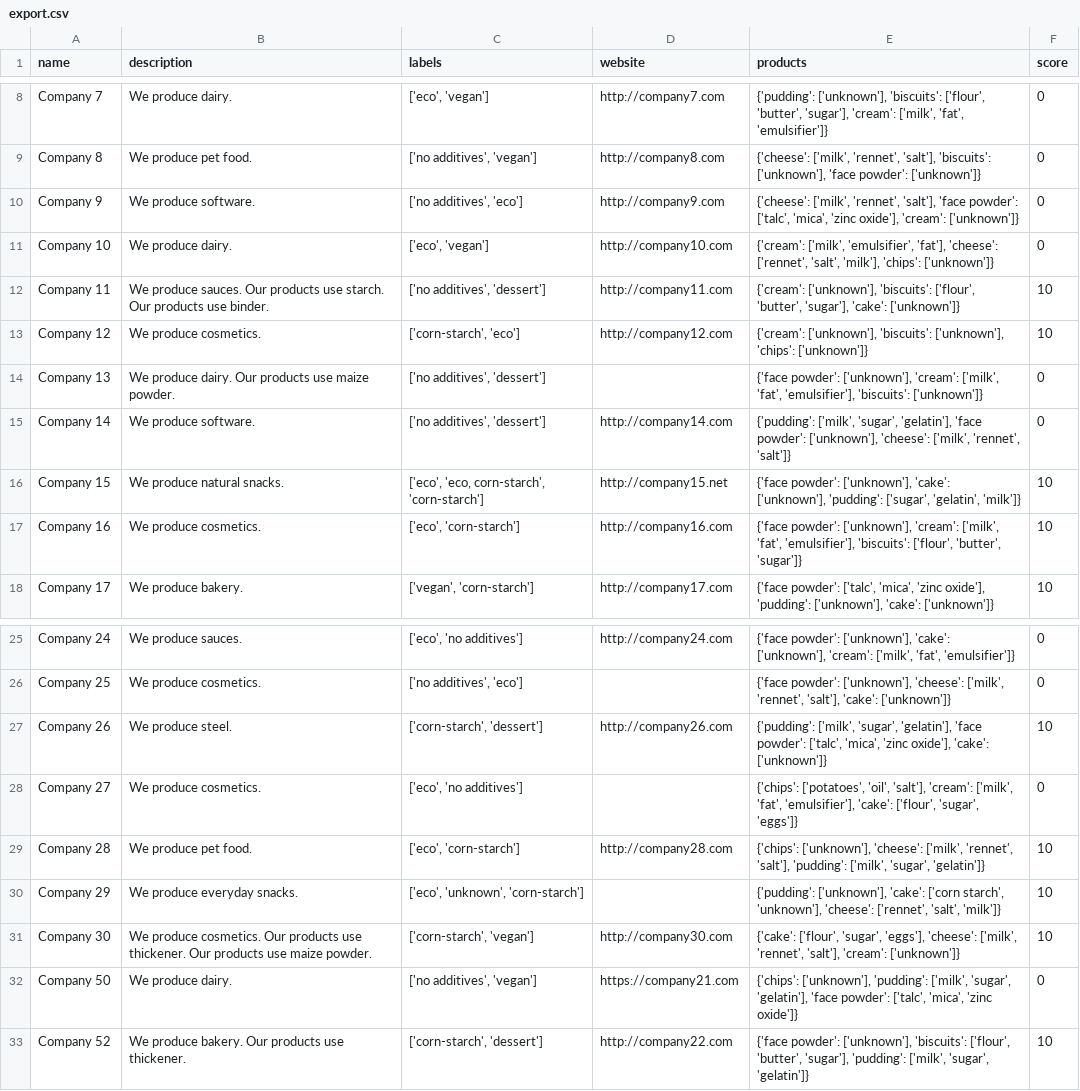
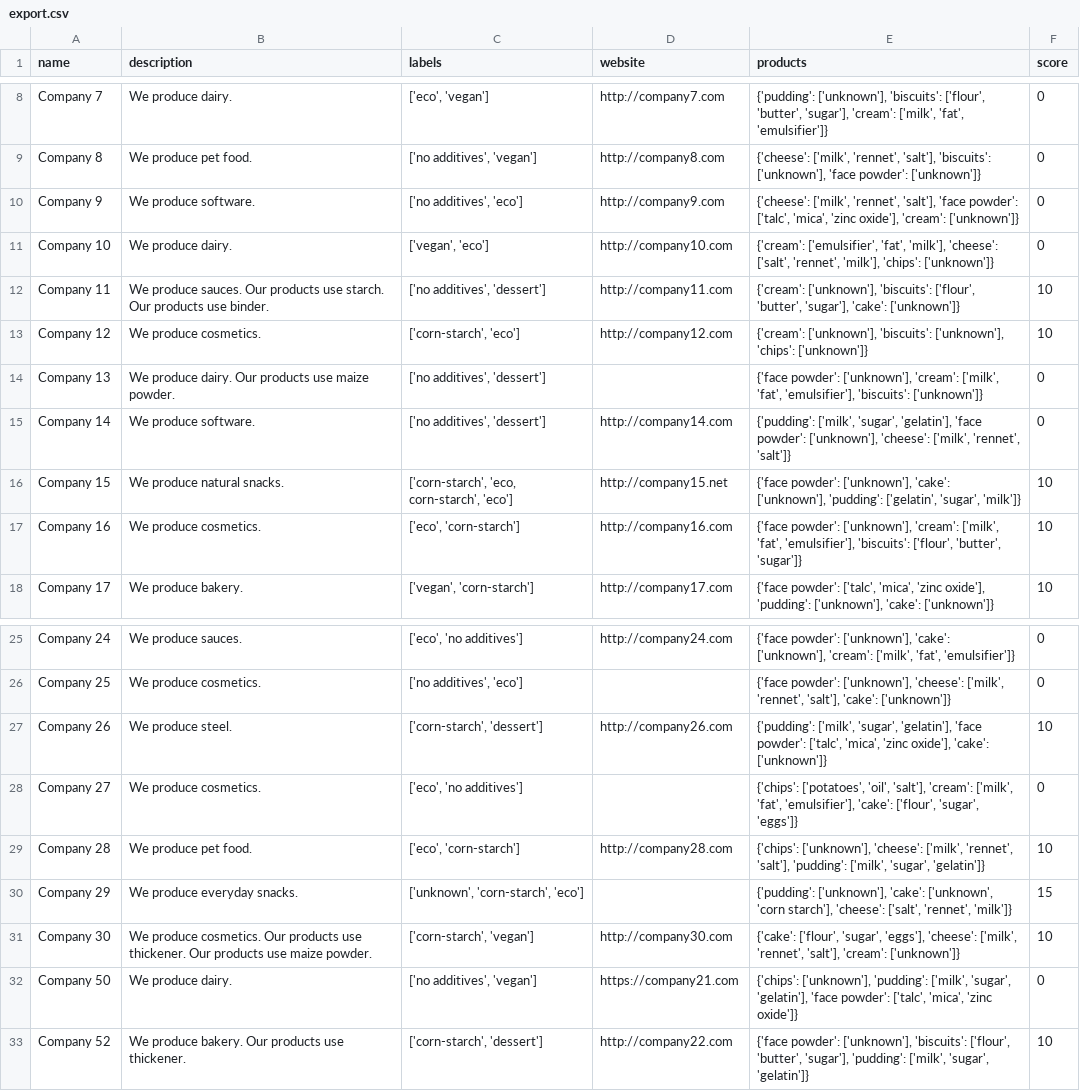
Before and after one commit to davidshrive/opply-take-home-david-shrive, a CSV file: output/export.csv, drawn as a sheet; only a part is shown, gaps mark what is left out.

Commit message:
Fix bug in labels check for scoring

```diff
--- a/output/export.csv
+++ b/output/export.csv
@@ -10,3 +10,3 @@ Company 8,We produce pet food.,"['no additives', 'vegan']",http://company8.com,"
 Company 9,We produce software.,"['no additives', 'eco']",http://company9.com,"{'cheese': ['milk', 'rennet', 'salt'], 'face powder': ['talc', 'mica', 'zinc oxide'], 'cream': ['unknown']}",0
-Company 10,We produce dairy.,"['eco', 'vegan']",http://company10.com,"{'cream': ['milk', 'emulsifier', 'fat'], 'cheese': ['rennet', 'salt', 'milk'], 'chips': ['unknown']}",0
+Company 10,We produce dairy.,"['vegan', 'eco']",http://company10.com,"{'cream': ['emulsifier', 'fat', 'milk'], 'cheese': ['salt', 'rennet', 'milk'], 'chips': ['unknown']}",0
 Company 11,We produce sauces. Our products use starch. Our products use binder.,"['no additives', 'dessert']",http://company11.com,"{'cream': ['unknown'], 'biscuits': ['flour', 'butter', 'sugar'], 'cake': ['unknown']}",10
@@ -15,3 +15,3 @@ Company 13,We produce dairy. Our products use maize powder.,"['no additives', 'd
 Company 14,We produce software.,"['no additives', 'dessert']",http://company14.com,"{'pudding': ['milk', 'sugar', 'gelatin'], 'face powder': ['unknown'], 'cheese': ['milk', 'rennet', 'salt']}",0
-Company 15,We produce natural snacks.,"['eco', 'eco, corn-starch', 'corn-starch']",http://company15.net,"{'face powder': ['unknown'], 'cake': ['unknown'], 'pudding': ['sugar', 'gelatin', 'milk']}",10
+Company 15,We produce natural snacks.,"['corn-starch', 'eco, corn-starch', 'eco']",http://company15.net,"{'face powder': ['unknown'], 'cake': ['unknown'], 'pudding': ['gelatin', 'sugar', 'milk']}",10
 Company 16,We produce cosmetics.,"['eco', 'corn-starch']",http://company16.com,"{'face powder': ['unknown'], 'cream': ['milk', 'fat', 'emulsifier'], 'biscuits': ['flour', 'butter', 'sugar']}",10
@@ -29,3 +29,3 @@ Company 27,We produce cosmetics.,"['eco', 'no additives']",,"{'chips': ['potatoe
 Company 28,We produce pet food.,"['eco', 'corn-starch']",http://company28.com,"{'chips': ['unknown'], 'cheese': ['milk', 'rennet', 'salt'], 'pudding': ['milk', 'sugar', 'gelatin']}",10
-Company 29,We produce everyday snacks.,"['eco', 'unknown', 'corn-starch']",,"{'pudding': ['unknown'], 'cake': ['corn starch', 'unknown'], 'cheese': ['rennet', 'salt', 'milk']}",10
+Company 29,We produce everyday snacks.,"['unknown', 'corn-starch', 'eco']",,"{'pudding': ['unknown'], 'cake': ['unknown', 'corn starch'], 'cheese': ['salt', 'rennet', 'milk']}",15
 Company 30,We produce cosmetics. Our products use thickener. Our products use maize powder.,"['corn-starch', 'vegan']",http://company30.com,"{'cake': ['flour', 'sugar', 'eggs'], 'cheese': ['milk', 'rennet', 'salt'], 'cream': ['unknown']}",10
```
Also changed, not shown: 1 other file.
